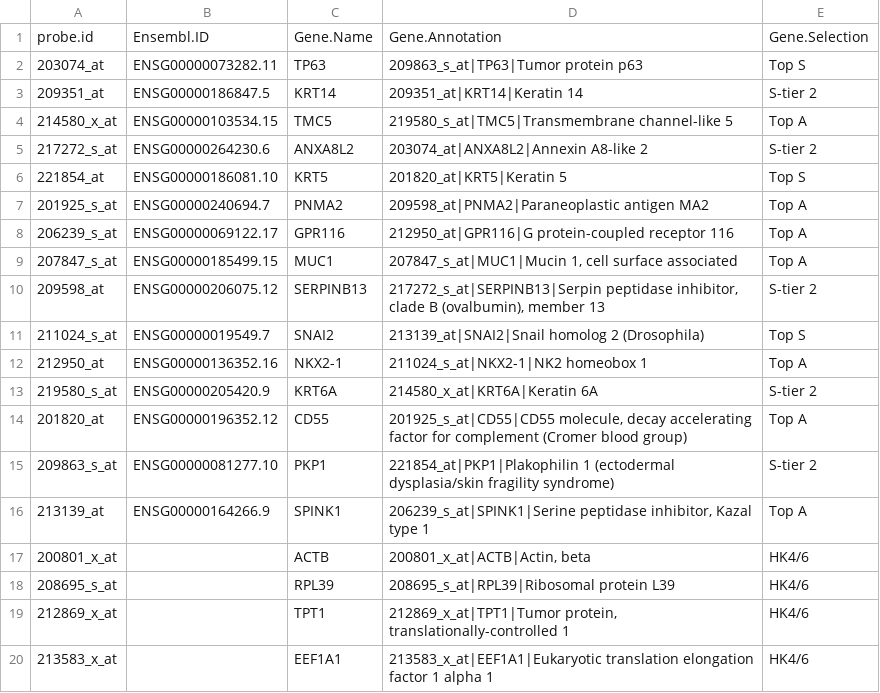
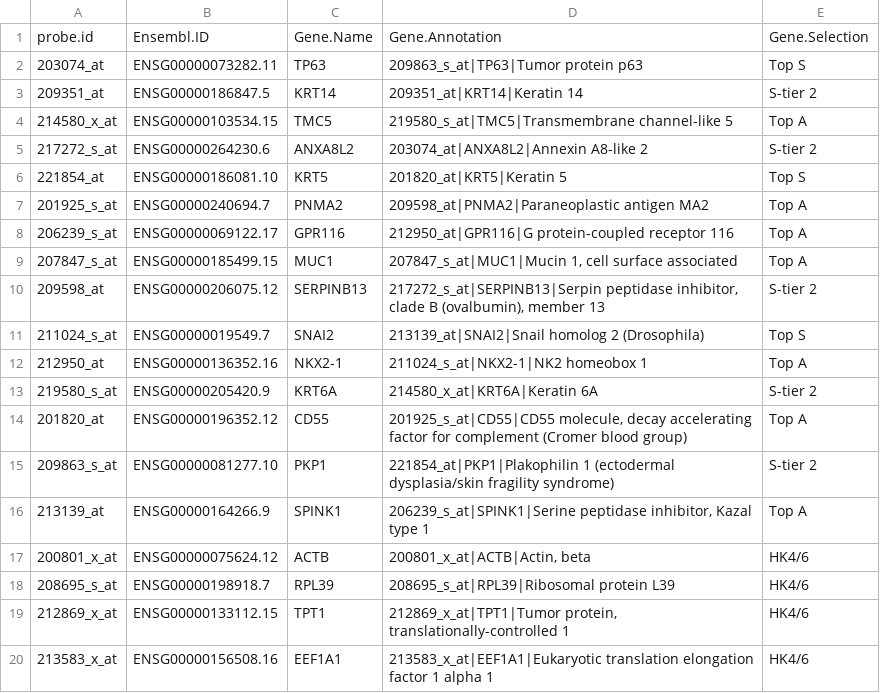
Before and after one commit to Su-informatics-lab/FNASubtype, a CSV file: inst/extdata/annotations.csv, drawn as a sheet.

Commit message:
Added the EnsemblIDs of the housekeeping genes to the gene annotation table.

```diff
--- a/inst/extdata/annotations.csv
+++ b/inst/extdata/annotations.csv
@@ -16,5 +16,5 @@ probe.id,Ensembl.ID,Gene.Name,Gene.Annotation,Gene.Selection
 213139_at,ENSG00000164266.9,SPINK1,"206239_s_at|SPINK1|Serine peptidase inhibitor, Kazal type 1",Top A
-200801_x_at,,ACTB,"200801_x_at|ACTB|Actin, beta",HK4/6
-208695_s_at,,RPL39,208695_s_at|RPL39|Ribosomal protein L39,HK4/6
-212869_x_at,,TPT1,"212869_x_at|TPT1|Tumor protein, translationally-controlled 1",HK4/6
-213583_x_at,,EEF1A1,213583_x_at|EEF1A1|Eukaryotic translation elongation factor 1 alpha 1,HK4/6
+200801_x_at,ENSG00000075624.12,ACTB,"200801_x_at|ACTB|Actin, beta",HK4/6
+208695_s_at,ENSG00000198918.7,RPL39,208695_s_at|RPL39|Ribosomal protein L39,HK4/6
+212869_x_at,ENSG00000133112.15,TPT1,"212869_x_at|TPT1|Tumor protein, translationally-controlled 1",HK4/6
+213583_x_at,ENSG00000156508.16,EEF1A1,213583_x_at|EEF1A1|Eukaryotic translation elongation factor 1 alpha 1,HK4/6
```
